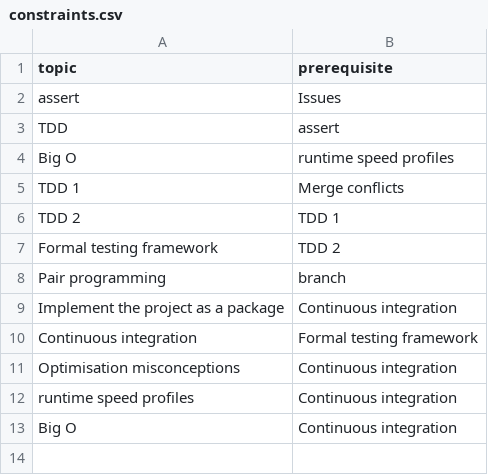
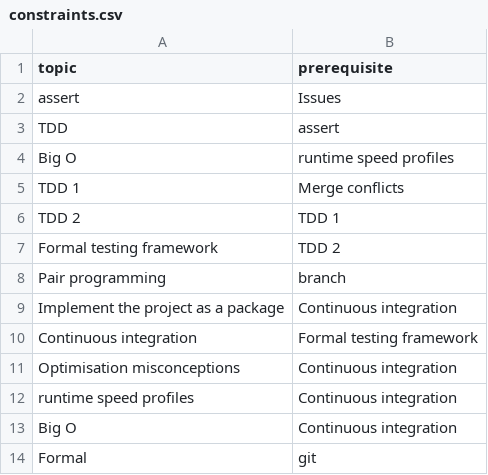
Before and after one commit to UPPMAX/programming_formalisms, a CSV file: scripts/constraints.csv, drawn as a sheet.

Commit message:
constraints.csv formal git flow

```diff
--- a/scripts/constraints.csv
+++ b/scripts/constraints.csv
@@ -13 +13,2 @@ runtime speed profiles,Continuous integration
 Big O,Continuous integration
+Formal, git
```
